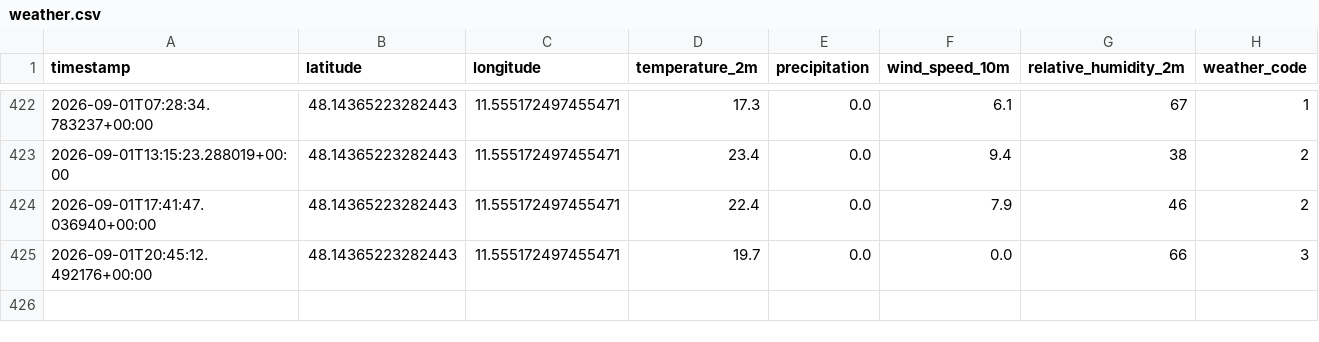
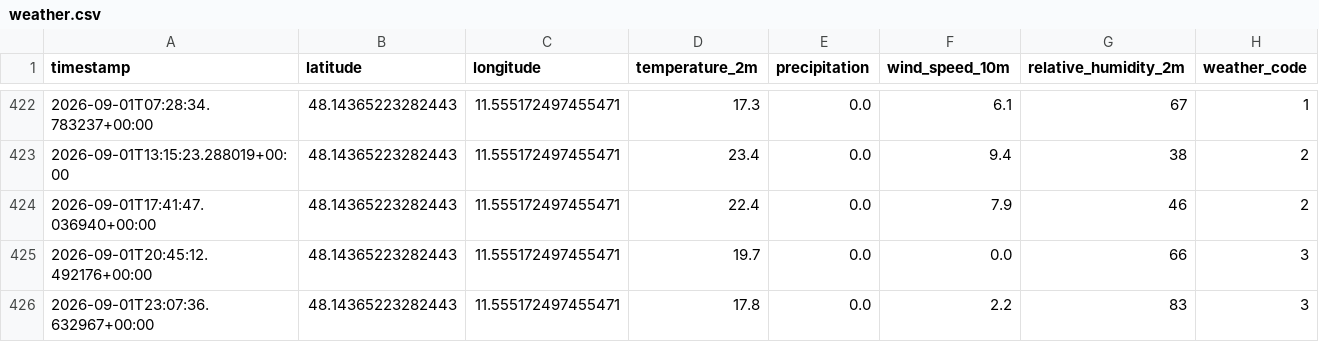
Before and after one commit to Felix-Schnell/MyRadl_Vorhersage, a CSV file: weather.csv, drawn as a sheet; only a part is shown, gaps mark what is left out.

```diff
--- a/weather.csv
+++ b/weather.csv
@@ -425 +425,2 @@ timestamp,latitude,longitude,temperature_2m,precipitation,wind_speed_10m,relativ
 2026-09-01T20:45:12.492176+00:00,48.14365223282443,11.555172497455471,19.7,0.0,0.0,66,3
+2026-09-01T23:07:36.632967+00:00,48.14365223282443,11.555172497455471,17.8,0.0,2.2,83,3
```
